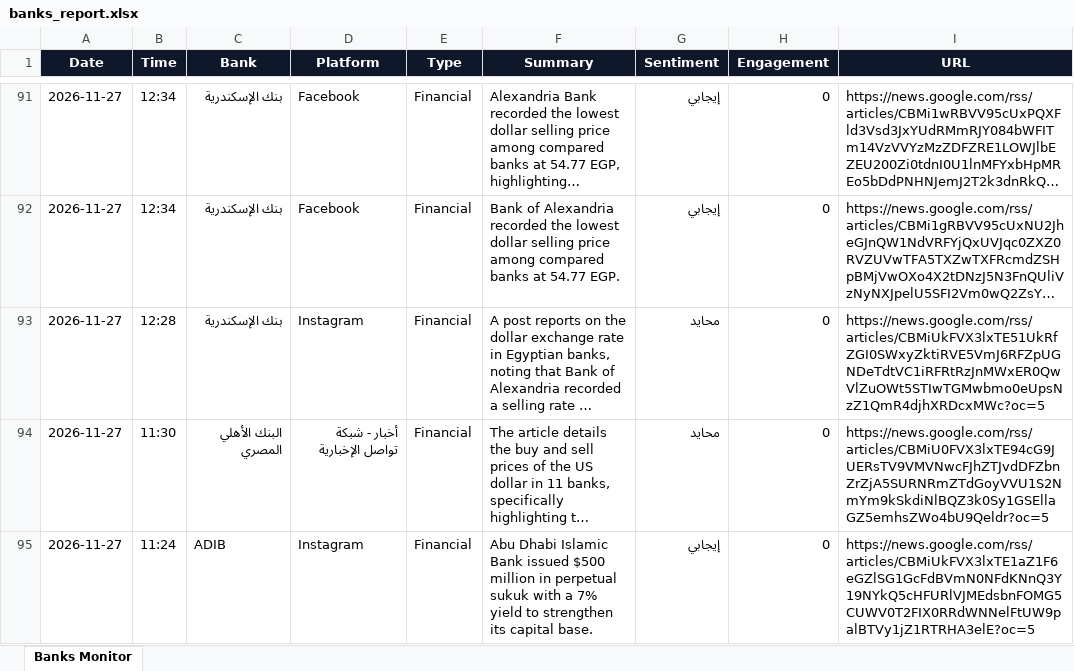
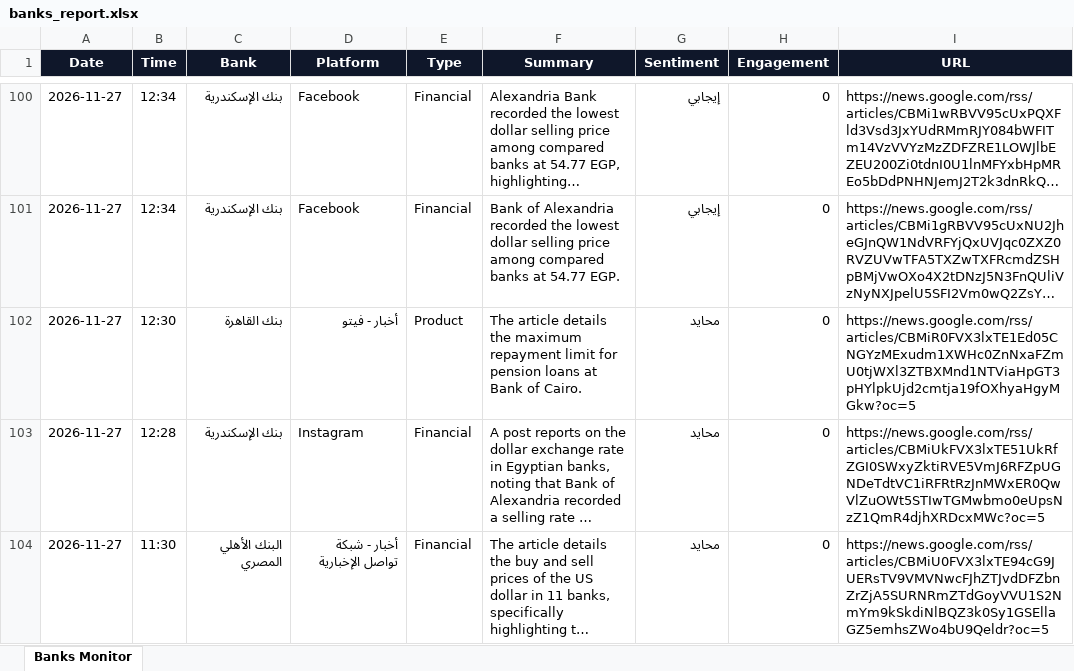
Before and after one commit to notificationradiomonitring-png/bank-monitor, an Excel workbook: banks_report.xlsx, sheet Banks Monitor, drawn as a sheet; only a part is shown, gaps mark what is left out; the shorter side is filled out with more unchanged rows; long unchanged cells end in …; values as stored, in another font and other column widths than the file's, no borders; the diff covers the shown part only; the diff names each change by its address in the sheet, - before the commit and + after, or states it on an @@ line.

```diff
--- a/banks_report.xlsx (sheet Banks Monitor)
+++ b/banks_report.xlsx (sheet Banks Monitor)
+row 102: 2026-11-27 | 12:30 | بنك القاهرة | أخبار - فيتو | Product | The article details the maximum repayment limit for pension loans at Bank of Cairo. | محايد | 0 | https://news.google.com/rss/articles/CBMiR0FVX3lxTE1Ed05CNGYzMExudm1XWHc0ZnNxaFZmU0tjWXl3ZTBXMnd1NTViaHpGT3pHYlpkUjd2cmtja19fOXhyaHgyMGkw?oc=5
```
Also changed, not shown: 12 added rows elsewhere in this sheet, 1 other file.
